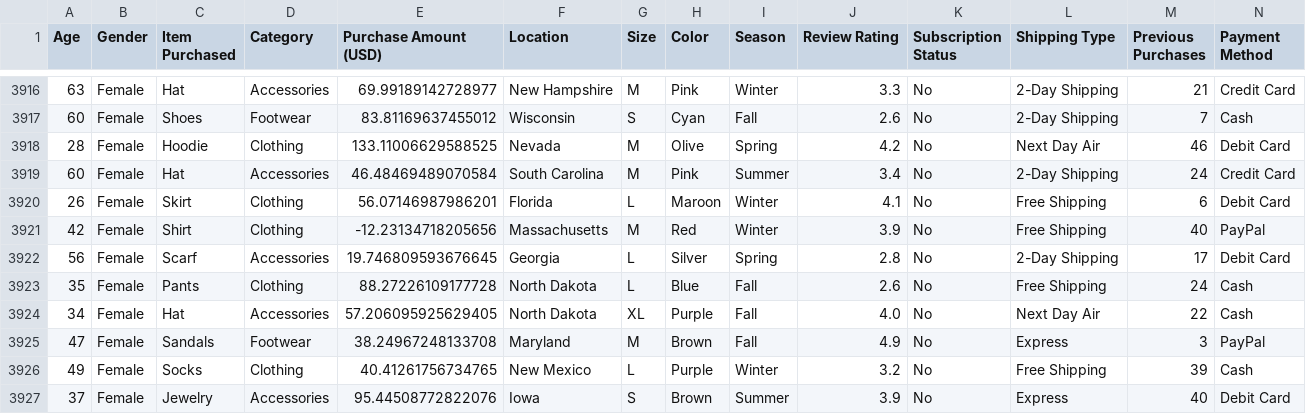
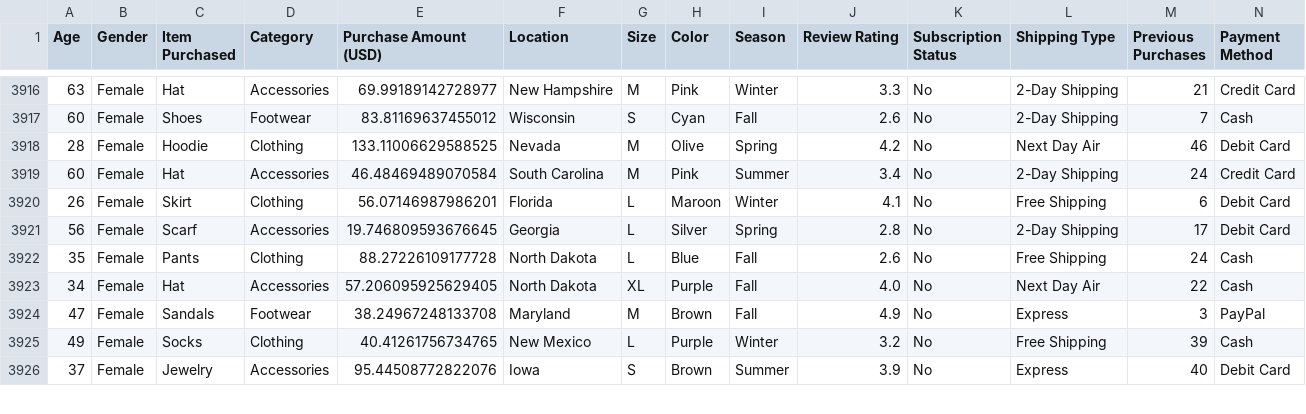
Before and after one commit to BleronaIdrizi/Customer_Shopping_Trends_Visualization, a CSV file: files/Preprocessed_Shopping_Trends_Dataset.csv, drawn as a sheet; only a part is shown, gaps mark what is left out; rows hold the shown columns only; the diff names each change by its address in the sheet, - before the commit and + after, or states it on an @@ line.

```diff
--- a/files/Preprocessed_Shopping_Trends_Dataset.csv
+++ b/files/Preprocessed_Shopping_Trends_Dataset.csv
-row 3921: 42 | Female | Shirt | Clothing | -12.23134718205656 | Massachusetts | M | Red | Winter | 3.9 | No | Free Shipping | 40 | PayPal
```
Also changed, not shown: 3 other files.
